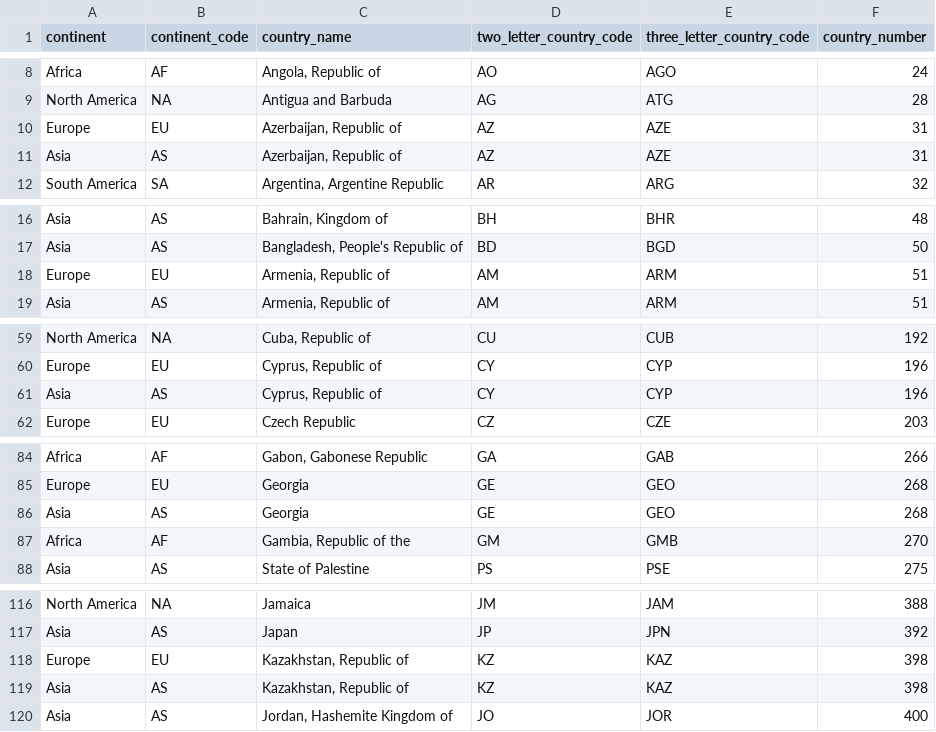
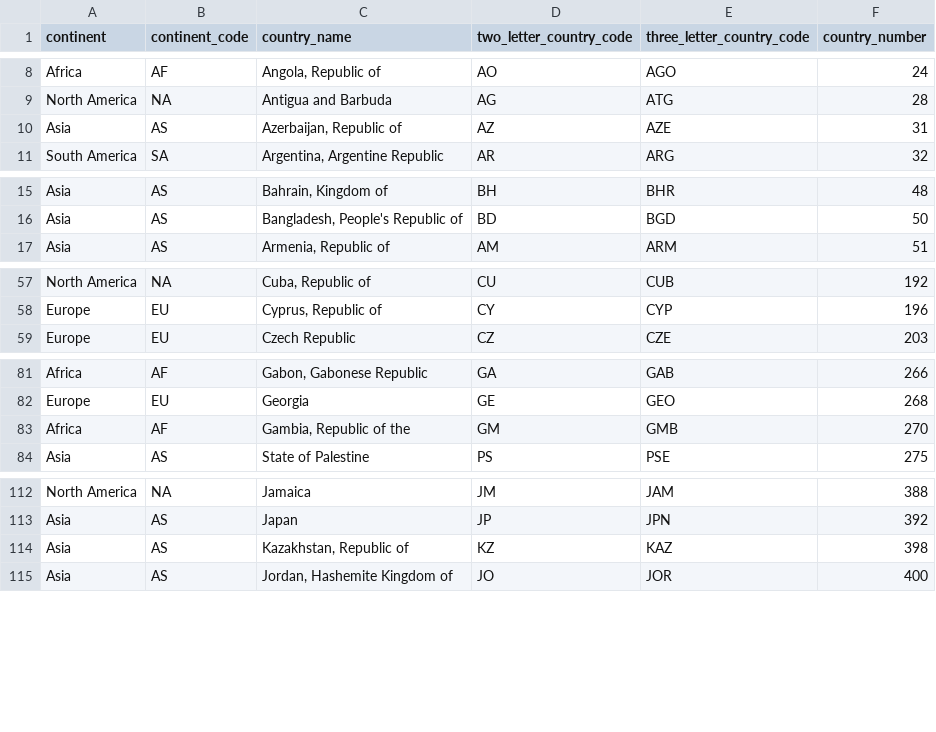
Before and after one commit to Vnikas/corona_dash, a CSV file: data/continents.csv, drawn as a sheet; only a part is shown, gaps mark what is left out; the diff covers the shown part only.

```diff
--- a/data/continents.csv
+++ b/data/continents.csv
@@ -9,3 +9,2 @@ Africa,AF,"Angola, Republic of",AO,AGO,24
 North America,NA,Antigua and Barbuda,AG,ATG,28
-Europe,EU,"Azerbaijan, Republic of",AZ,AZE,31
 Asia,AS,"Azerbaijan, Republic of",AZ,AZE,31
@@ -17,3 +16,2 @@ Asia,AS,"Bahrain, Kingdom of",BH,BHR,48
 Asia,AS,"Bangladesh, People's Republic of",BD,BGD,50
-Europe,EU,"Armenia, Republic of",AM,ARM,51
 Asia,AS,"Armenia, Republic of",AM,ARM,51
@@ -60,3 +58,2 @@ North America,NA,"Cuba, Republic of",CU,CUB,192
 Europe,EU,"Cyprus, Republic of",CY,CYP,196
-Asia,AS,"Cyprus, Republic of",CY,CYP,196
 Europe,EU,Czech Republic,CZ,CZE,203
@@ -85,3 +82,2 @@ Africa,AF,"Gabon, Gabonese Republic",GA,GAB,266
 Europe,EU,Georgia,GE,GEO,268
-Asia,AS,Georgia,GE,GEO,268
 Africa,AF,"Gambia, Republic of the",GM,GMB,270
@@ -117,3 +113,2 @@ North America,NA,Jamaica,JM,JAM,388
 Asia,AS,Japan,JP,JPN,392
-Europe,EU,"Kazakhstan, Republic of",KZ,KAZ,398
 Asia,AS,"Kazakhstan, Republic of",KZ,KAZ,398
```
Also changed, not shown: 2 removed rows and 1 edited cell elsewhere in this file, data/processed_data.csv, 1 other file.
